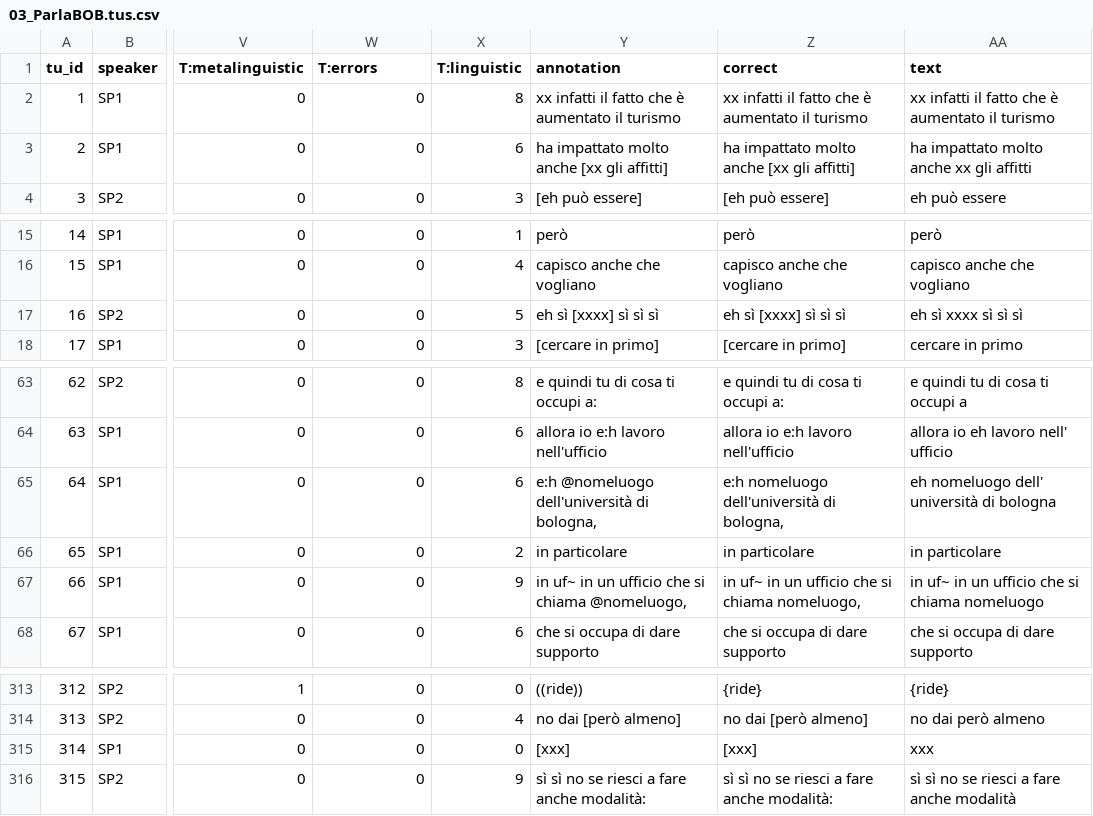
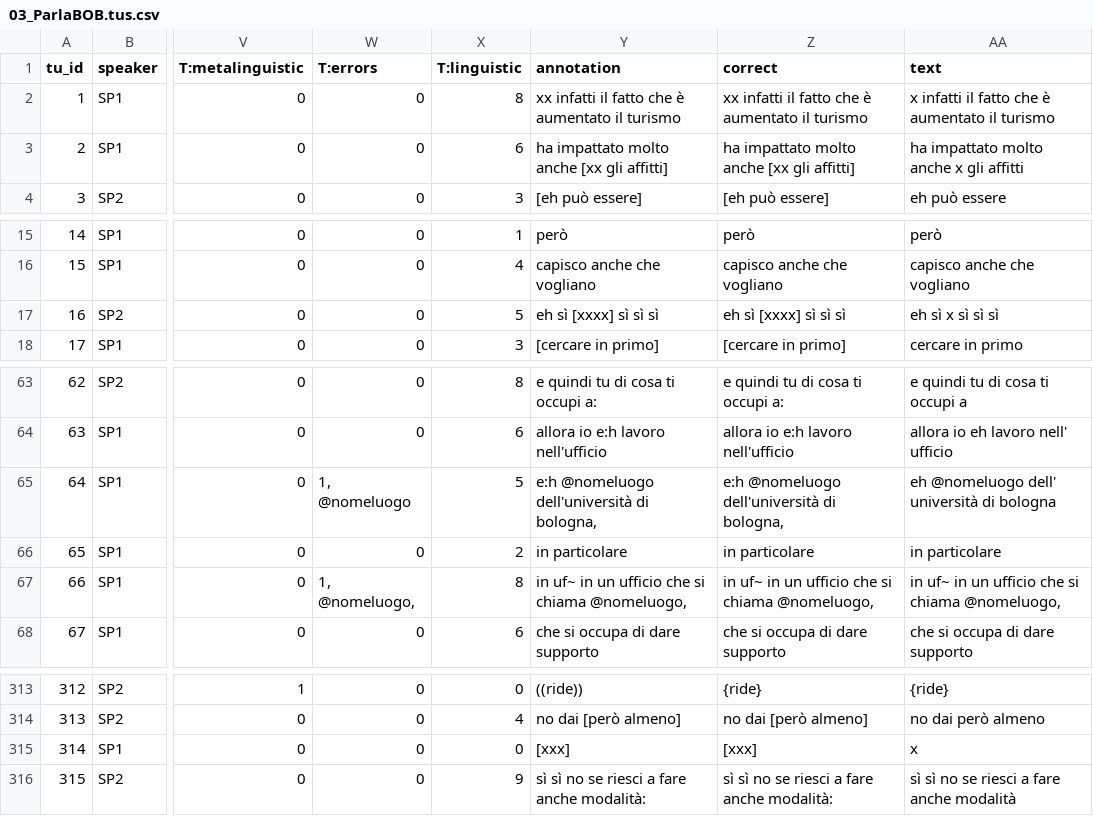
Before and after one commit to LaboratorioSperimentale/asr-assisted-transcription, a CSV file: data/output/03_ParlaBOB.tus.csv, drawn as a sheet; only a part is shown, gaps mark what is left out; the diff names each change by its address in the sheet, - before the commit and + after, or states it on an @@ line.

```diff
--- a/data/output/03_ParlaBOB.tus.csv
+++ b/data/output/03_ParlaBOB.tus.csv
-AA2 (text): xx infatti il…
+AA2 (text): x infatti il…
-AA3 (text): ha impattato molto anche xx gli affitti
+AA3 (text): ha impattato molto anche x gli affitti
-AA17 (text): eh sì xxxx sì sì sì
+AA17 (text): eh sì x sì sì sì
-W65 (T:errors): 0
+W65 (T:errors): 1, @nomeluogo
-X65 (T:linguistic): 6
+X65 (T:linguistic): 5
-Z65 (correct): e:h nomeluogo dell'università di bologna,
+Z65 (correct): e:h @nomeluogo dell'università di bologna,
-AA65 (text): eh nomeluogo dell' università di bologna
+AA65 (text): eh @nomeluogo dell' università di bologna
-W67 (T:errors): 0
+W67 (T:errors): 1, @nomeluogo,
-X67 (T:linguistic): 9
+X67 (T:linguistic): 8
-Z67 (correct): …si chiama nomeluogo,
+Z67 (correct): …si chiama @nomeluogo,
-AA67 (text): in uf~ in un ufficio che si chiama nomeluogo
+AA67 (text): in uf~ in un ufficio che si chiama @nomeluogo,
-AA315 (text): xxx
+AA315 (text): x
```
Also changed, not shown: data/output/01_PastiB_V.tus.csv, data/output/01_StraParlaC_U.tus.csv, 44 other files.
